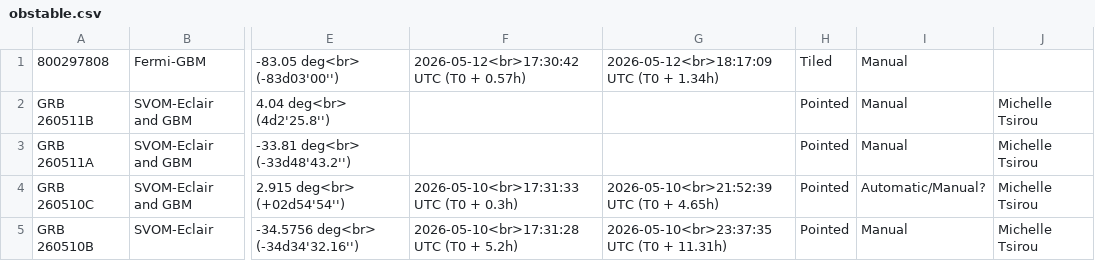
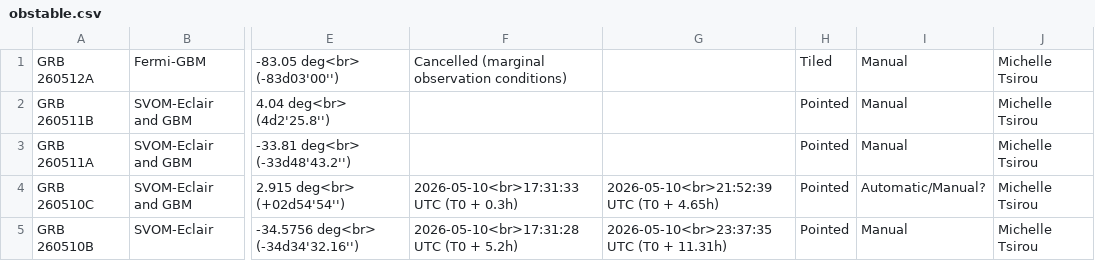
Before and after one commit to grbhess/grbhess.github.io, a CSV file: obstable.csv, drawn as a sheet; only a part is shown, gaps mark what is left out; the diff names each change by its address in the sheet, - before the commit and + after, or states it on an @@ line.

Commit message:
Update obstable.csv | GRB afterglow
Added : Cancelled obs
Removed : Obs window

```diff
--- a/obstable.csv
+++ b/obstable.csv
-A1: 800297808
+A1: GRB 260512A
-F1: 2026-05-12<br>17:30:42 UTC (T0 + 0.57h)
+F1: Cancelled (marginal observation conditions)
-G1: 2026-05-12<br>18:17:09 UTC (T0 + 1.34h)
+G1: (empty)
-J1: (empty)
+J1: Michelle Tsirou
```
